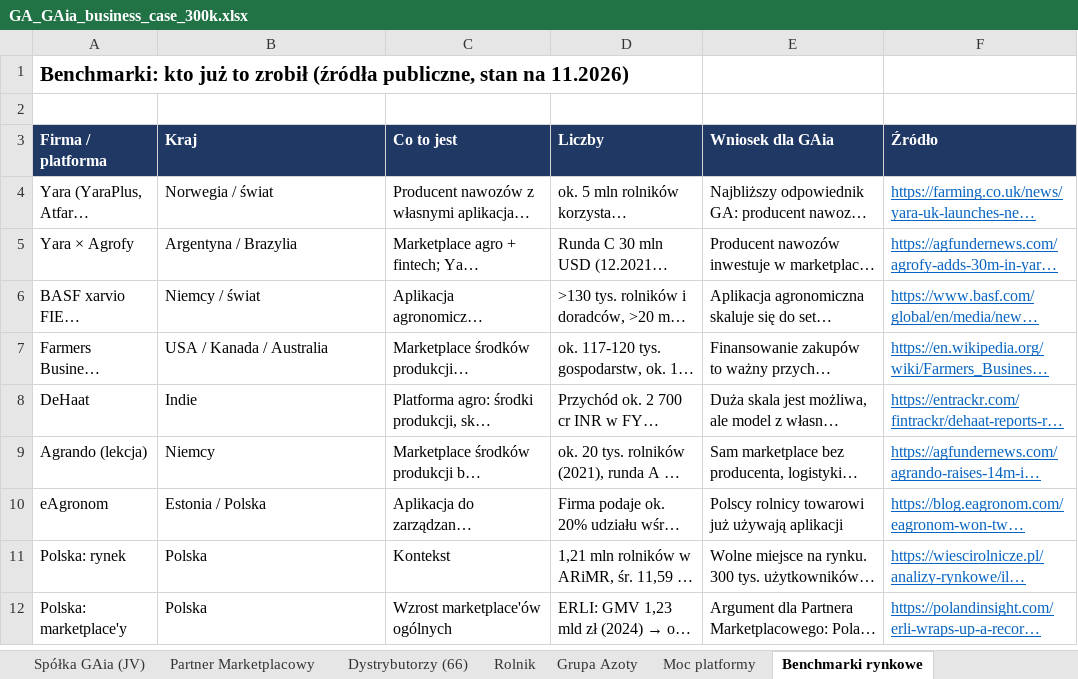
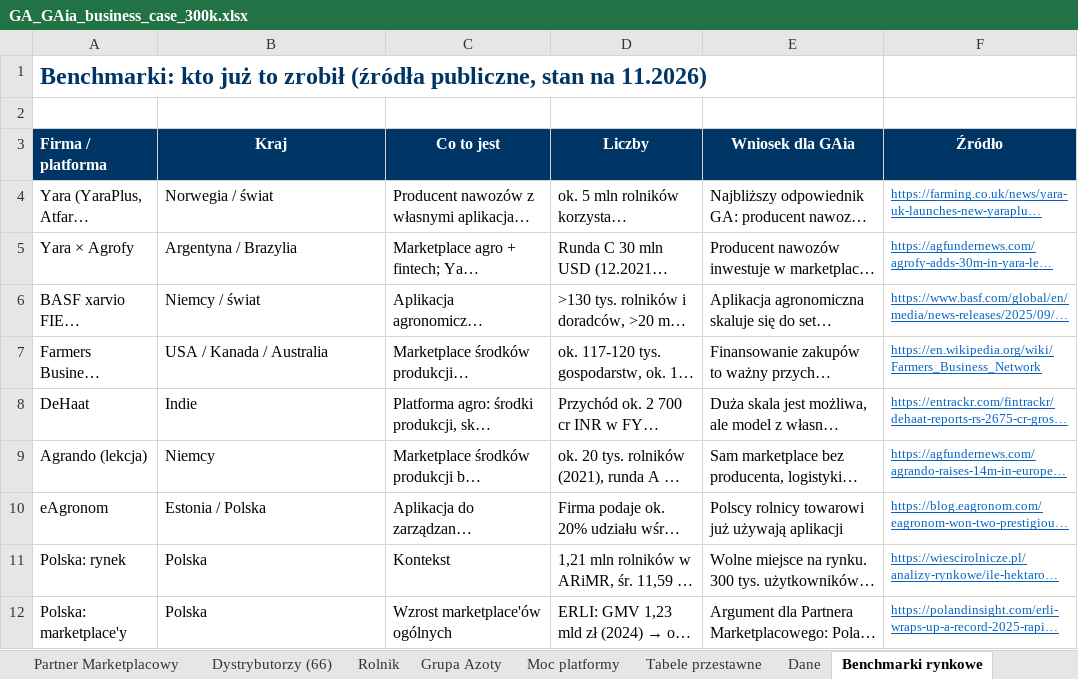
Before and after one commit to Angelika-pruchniak/gaia, an Excel workbook: GA_GAia_business_case_300k.xlsx, sheet Benchmarki rynkowe, drawn as a sheet; long unchanged cells end in …; values as stored, in another font and other column widths than the file's, no borders; the diff names each change by its address in the sheet, - before the commit and + after, or states it on an @@ line.

```diff
--- a/GA_GAia_business_case_300k.xlsx (sheet Benchmarki rynkowe)
+++ b/GA_GAia_business_case_300k.xlsx (sheet Benchmarki rynkowe)
+sheet tab: Tabele przestawne
+sheet tab: Dane
-A1 text colour: black
+A1 text colour: #003665, text size: larger
-A3:F3 fill: #1F3864
+A3:F3 fill: #003665
-B3:F3 alignment: left
+B3:F3 alignment: center
@@ F4:F12 text size: smaller @@
```
Also changed, not shown: sheet Każdy zyskuje, sheet Spółka GAia (JV), sheet Partner Technologiczny, sheet CAPEX budowa, sheet Użytkownicy i GMV, sheet Partner Marketplacowy, 6 more sheets, other sheet tabs, 5 other files.
